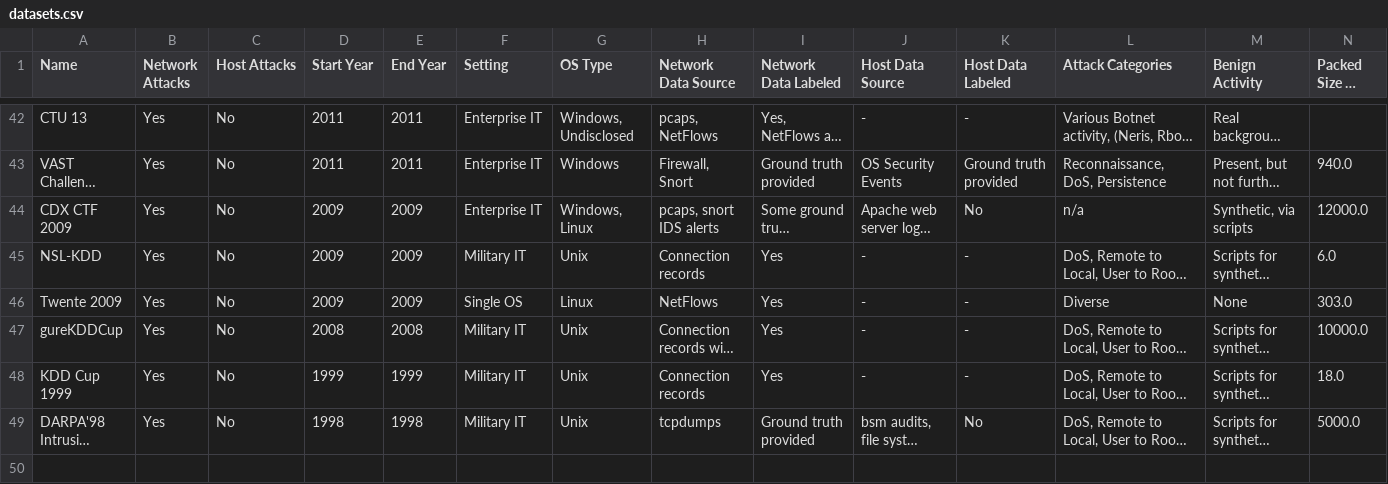
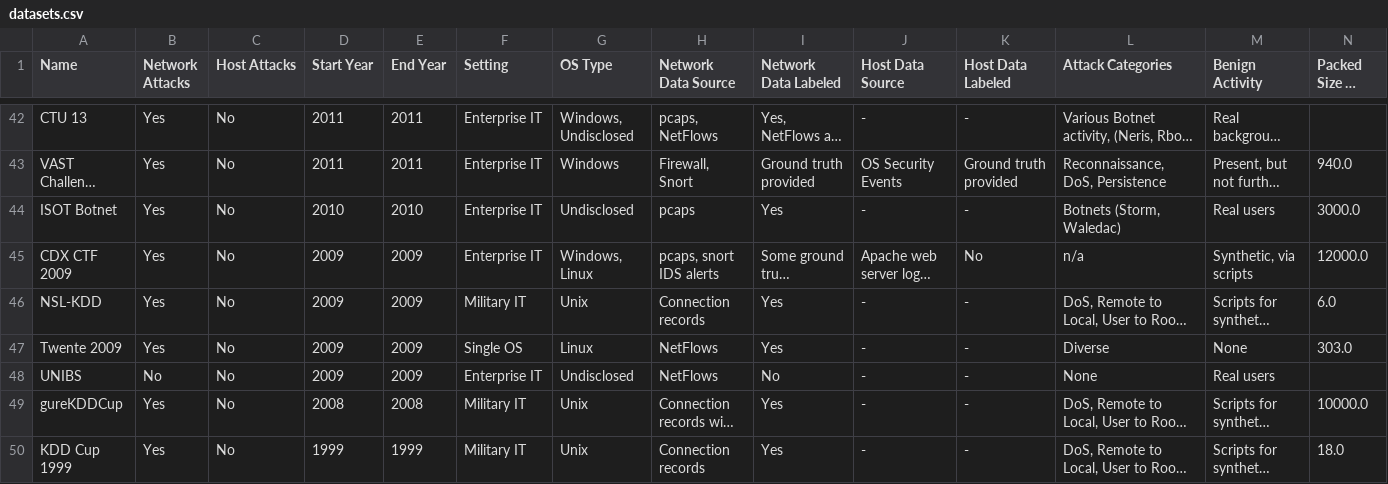
Before and after one commit to fkie-cad/COMIDDS, a CSV file: assets/data/datasets.csv, drawn as a sheet; only a part is shown, gaps mark what is left out; the shorter side is filled out with more unchanged rows; long unchanged cells end in …; rows hold the shown columns only; the diff names each change by its address in the sheet, - before the commit and + after, or states it on an @@ line.

Commit message:
Update CSV file

```diff
--- a/assets/data/datasets.csv
+++ b/assets/data/datasets.csv
+row 44: ISOT Botnet | Yes | No | 2010 | 2010 | Enterprise IT | Undisclosed | pcaps | Yes | - | - | Botnets (Storm, Waledac) | Real users | 3000.0
+row 48: UNIBS | No | No | 2009 | 2009 | Enterprise IT | Undisclosed | NetFlows | No | - | - | None | Real users
```
